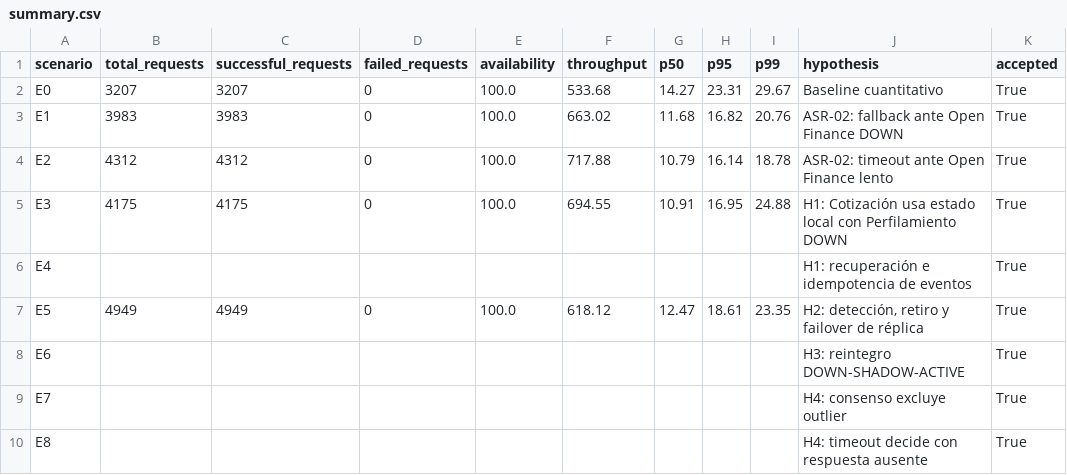
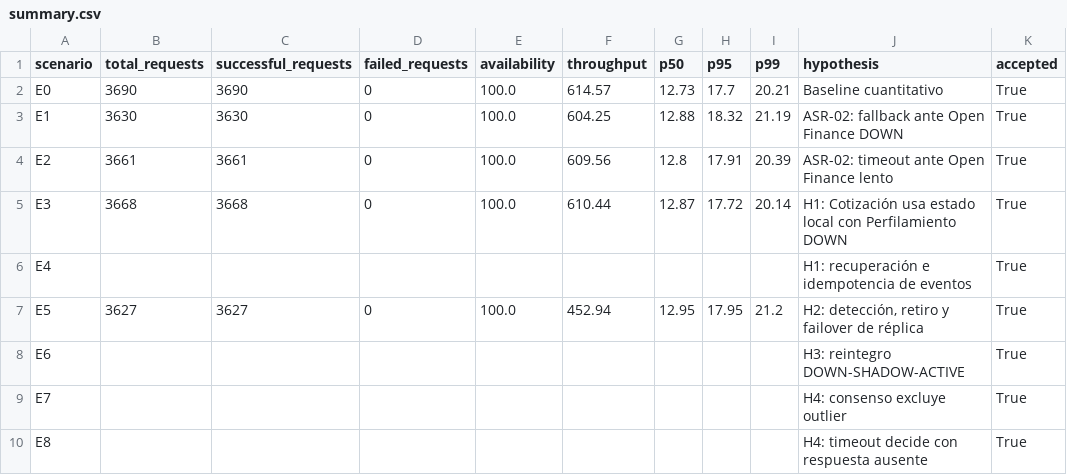
Before and after one commit to cnandes1/solventa, a CSV file: results/summary.csv, drawn as a sheet; only a part is shown; the diff covers the shown part only.

```diff
--- a/results/summary.csv
+++ b/results/summary.csv
@@ -1,8 +1,8 @@
 scenario,total_requests,successful_requests,failed_requests,availability,throughput,p50,p95,p99,hypothesis,accepted
-E0,3207,3207,0,100.0,533.68,14.27,23.31,29.67,Baseline cuantitativo,True
-E1,3983,3983,0,100.0,663.02,11.68,16.82,20.76,ASR-02: fallback ante Open Finance DOWN,True
-E2,4312,4312,0,100.0,717.88,10.79,16.14,18.78,ASR-02: timeout ante Open Finance lento,True
-E3,4175,4175,0,100.0,694.55,10.91,16.95,24.88,H1: Cotización usa estado local con Perfilamiento DOWN,True
+E0,3690,3690,0,100.0,614.57,12.73,17.7,20.21,Baseline cuantitativo,True
+E1,3630,3630,0,100.0,604.25,12.88,18.32,21.19,ASR-02: fallback ante Open Finance DOWN,True
+E2,3661,3661,0,100.0,609.56,12.8,17.91,20.39,ASR-02: timeout ante Open Finance lento,True
+E3,3668,3668,0,100.0,610.44,12.87,17.72,20.14,H1: Cotización usa estado local con Perfilamiento DOWN,True
 E4,,,,,,,,,H1: recuperación e idempotencia de eventos,True
-E5,4949,4949,0,100.0,618.12,12.47,18.61,23.35,"H2: detección, retiro y failover de réplica",True
+E5,3627,3627,0,100.0,452.94,12.95,17.95,21.2,"H2: detección, retiro y failover de réplica",True
 E6,,,,,,,,,H3: reintegro DOWN-SHADOW-ACTIVE,True
```
Also changed, not shown: 20 added rows and 6 edited cells elsewhere in this file, results/acceptance_matrix.csv, 34 other files.
